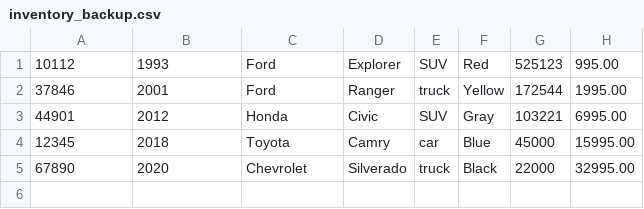
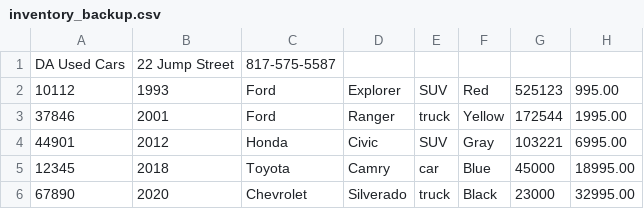
Before and after one commit to ch1dubem/car-dealership, a CSV file: inventory_backup.csv, drawn as a sheet.

```diff
--- a/inventory_backup.csv
+++ b/inventory_backup.csv
@@ -1 +1,2 @@
+DA Used Cars|22 Jump Street|817-575-5587
 10112|1993|Ford|Explorer|SUV|Red|525123|995.00
@@ -3,3 +4,3 @@
 44901|2012|Honda|Civic|SUV|Gray|103221|6995.00
-12345|2018|Toyota|Camry|car|Blue|45000|15995.00
-67890|2020|Chevrolet|Silverado|truck|Black|22000|32995.00
+12345|2018|Toyota|Camry|car|Blue|45000|18995.00
+67890|2020|Chevrolet|Silverado|truck|Black|23000|32995.00
```
Also changed, not shown: inventory.csv, 4 other files.
